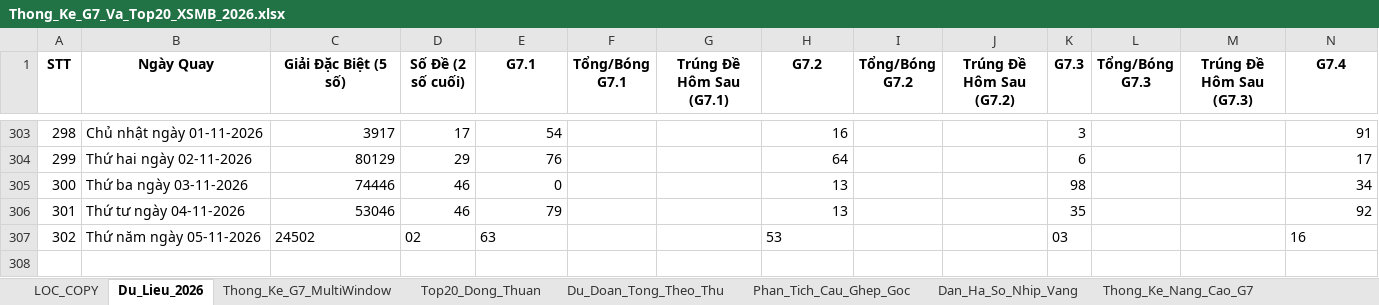
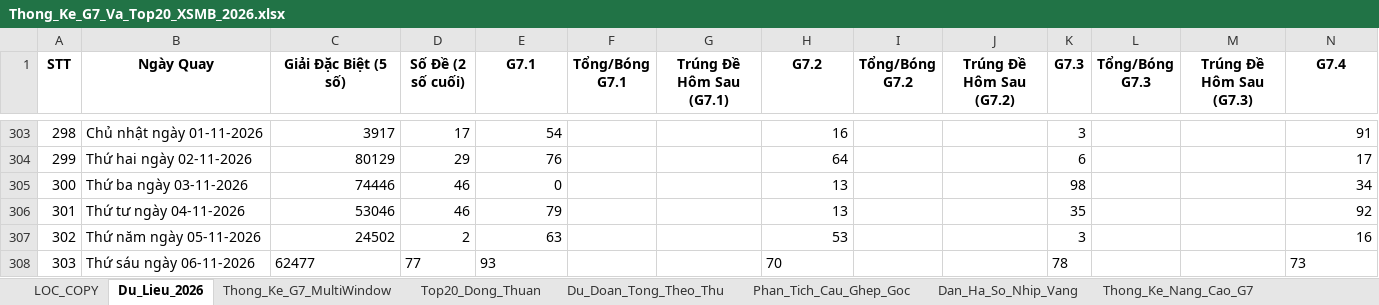
Before and after one commit to happiness2286-dot/logistic, an Excel workbook: 58_up_to_75/Thong_Ke_G7_Va_Top20_XSMB_2026.xlsx, sheet Du_Lieu_2026, drawn as a sheet; only a part is shown, gaps mark what is left out; values as stored, in another font and other column widths than the file's, no borders; rows hold the shown columns only; the diff names each change by its address in the sheet, - before the commit and + after, or states it on an @@ line.

```diff
--- a/58_up_to_75/Thong_Ke_G7_Va_Top20_XSMB_2026.xlsx (sheet Du_Lieu_2026)
+++ b/58_up_to_75/Thong_Ke_G7_Va_Top20_XSMB_2026.xlsx (sheet Du_Lieu_2026)
-C307 alignment: left
+C307 alignment: right
-D307 (Số Đề (2 số cuối)): 02
+D307 (Số Đề (2 số cuối)): 2
-E307 alignment: left
+E307 alignment: right
-H307 alignment: left
+H307 alignment: right
-K307 (G7.3): 03
+K307 (G7.3): 3
-N307 alignment: left
+N307 alignment: right
+row 308: 303 | Thứ sáu ngày 06-11-2026 | 62477 | 77 | 93 |  |  | 70 |  |  | 78 |  |  | 73
```
Also changed, not shown: 5 other files.
